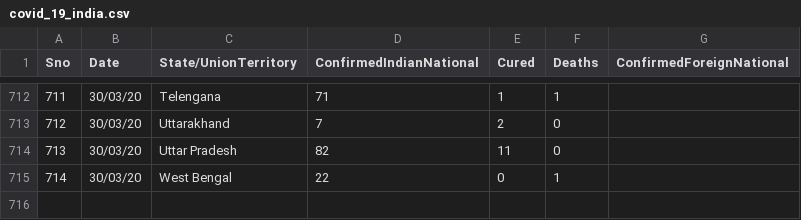
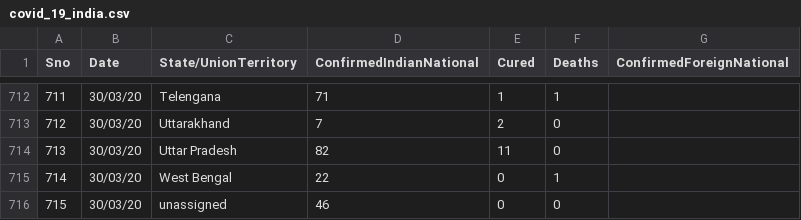
Before and after one commit to rahulnyk/COVID19_India, a CSV file: covid_19_india.csv, drawn as a sheet; only a part is shown, gaps mark what is left out; the diff names each change by its address in the sheet, - before the commit and + after, or states it on an @@ line.

Commit message:
new data

```diff
--- a/covid_19_india.csv
+++ b/covid_19_india.csv
+row 716: 715 | 30/03/20 | unassigned | 46 | 0 | 0
```
Also changed, not shown: 2 other files.
